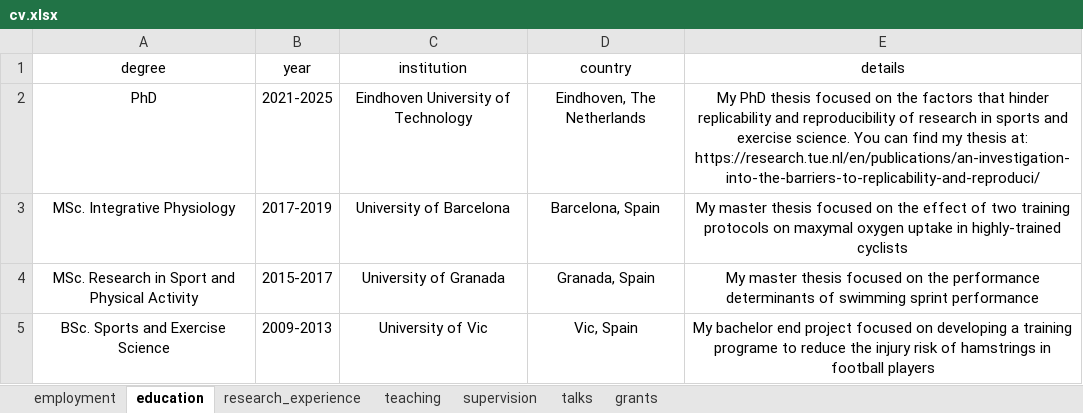
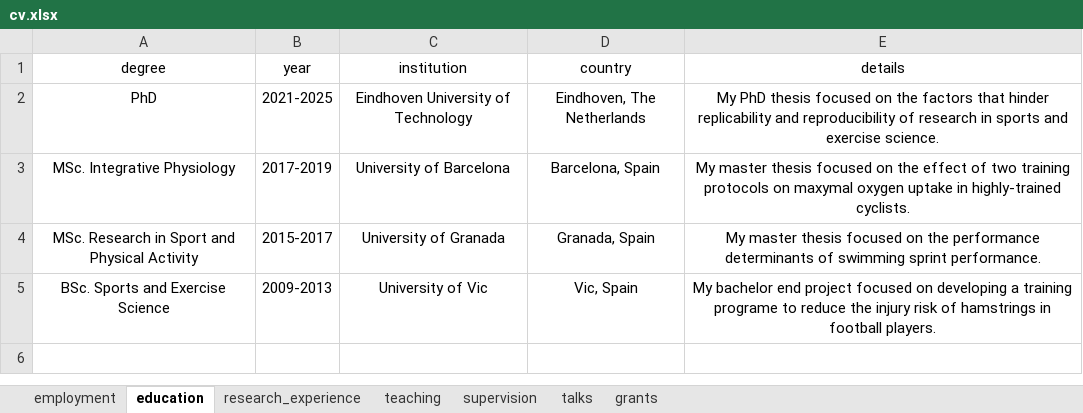
Before and after one commit to cristianmesquida/cris_blog, an Excel workbook: cv/cv.xlsx, sheet education, drawn as a sheet; values as stored, in another font and other column widths than the file's, no borders; the diff names each change by its address in the sheet, - before the commit and + after, or states it on an @@ line.

```diff
--- a/cv/cv.xlsx (sheet education)
+++ b/cv/cv.xlsx (sheet education)
-E2 (details): …exercise science. You can find my thesis at: https://research.tue.nl/en/publications/an-investigation-into-the-barriers-to-replicability-and-reproduci/
+E2 (details): …exercise science.
-E3 (details): …in highly-trained cyclists
+E3 (details): …in highly-trained cyclists.
-E4 (details): …swimming sprint performance
+E4 (details): …swimming sprint performance.
-E5 (details): …in football players
+E5 (details): …in football players.
```
Also changed, not shown: sheet talks, sheet teaching, sheet research_experience, sheet grants, sheet employment, 44 other files.
